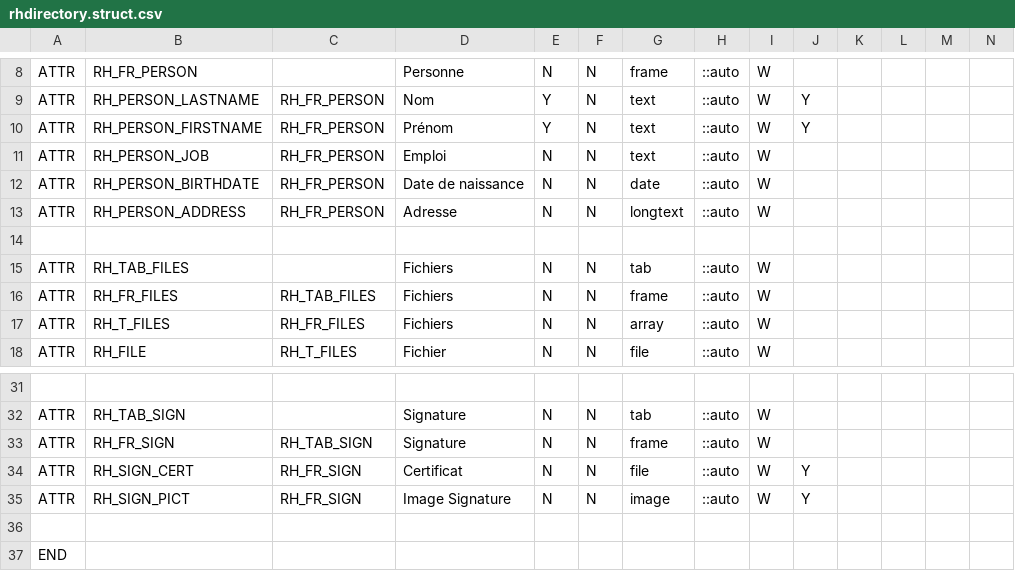
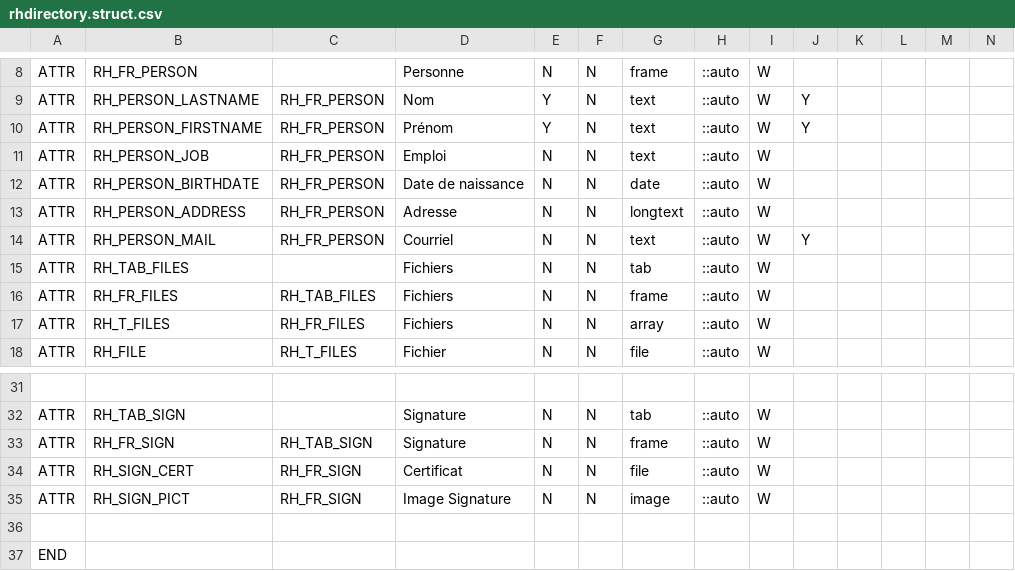
Before and after one commit to KlausBacker/anakeen-platform-4, a CSV file: Samples/BusinessApp/src/Apps/BUSINESS_APP/Families/RHDirectory/rhdirectory.struct.csv, drawn as a sheet; only a part is shown, gaps mark what is left out; rows hold the shown columns only; the diff names each change by its address in the sheet, - before the commit and + after, or states it on an @@ line.

```diff
--- a/Samples/BusinessApp/src/Apps/BUSINESS_APP/Families/RHDirectory/rhdirectory.struct.csv
+++ b/Samples/BusinessApp/src/Apps/BUSINESS_APP/Families/RHDirectory/rhdirectory.struct.csv
-row 14: (empty)
+row 14: ATTR | RH_PERSON_MAIL | RH_FR_PERSON | Courriel | N | N | text | ::auto | W | Y
-J34:J35: Y
+J34:J35: (empty)
```
Also changed, not shown: Samples/BusinessApp/src/Apps/BUSINESS_APP/Families/ClientContract/client.struct.csv, Samples/BusinessApp/src/Apps/BUSINESS_APP/Families/Fees/fees.struct.csv, 18 other files.
